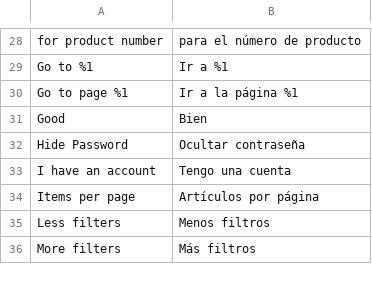
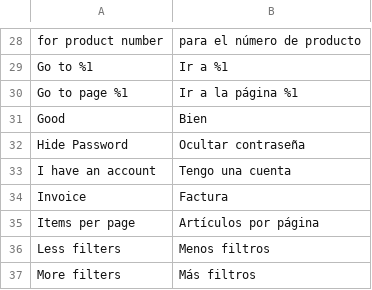
Before and after one commit to magesuite/theme-creativeshop, a CSV file: src/i18n/es_ES.csv, drawn as a sheet; only a part is shown, gaps mark what is left out.

```diff
--- a/src/i18n/es_ES.csv
+++ b/src/i18n/es_ES.csv
@@ -33,2 +33,3 @@
 "I have an account","Tengo una cuenta"
+"Invoice","Factura"
 "Items per page","Artículos por página"
```
Also changed, not shown: src/i18n/de_DE.csv, src/i18n/fr_FR.csv, 4 other files.
